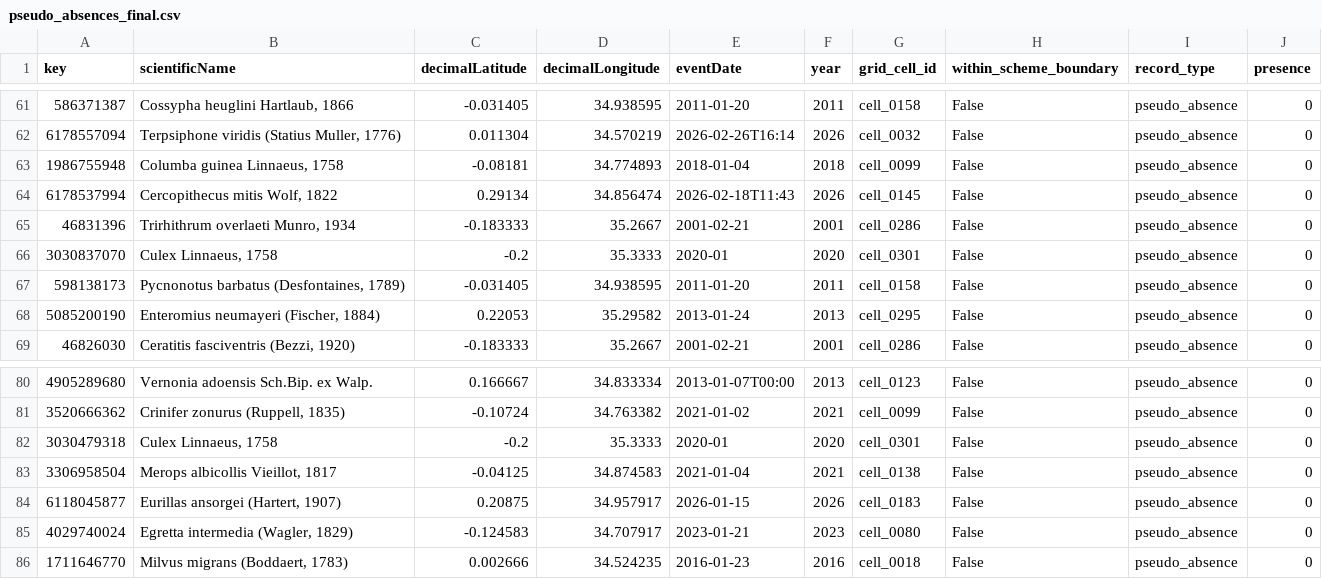
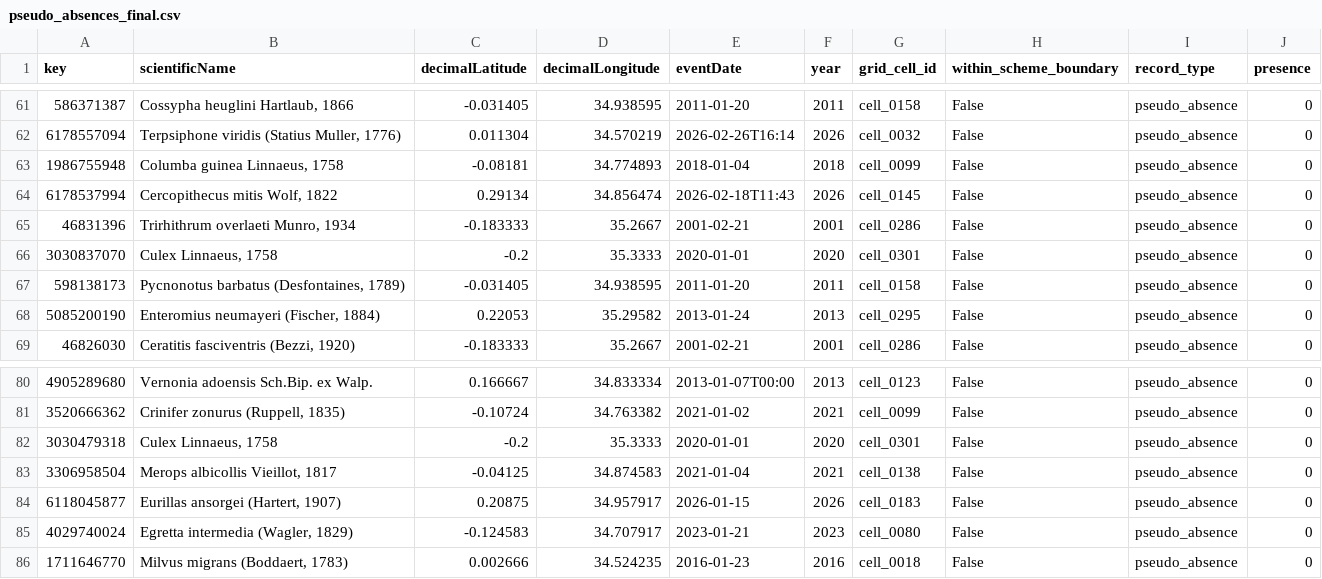
Before and after one commit to benardabuto081/QueleaGuard, a CSV file: data/processed/pseudo_absences_final.csv, drawn as a sheet; only a part is shown, gaps mark what is left out.

Commit message:
Complete pseudo-absence rainfall extraction (Milestone 3.10): all 133 records, date precision fix (Log Entry 011), assembly pipeline validated

```diff
--- a/data/processed/pseudo_absences_final.csv
+++ b/data/processed/pseudo_absences_final.csv
@@ -65,3 +65,3 @@ key,scientificName,decimalLatitude,decimalLongitude,eventDate,year,grid_cell_id,
 46831396,"Trirhithrum overlaeti Munro, 1934",-0.183333,35.2667,2001-02-21,2001,cell_0286,False,pseudo_absence,0
-3030837070,"Culex Linnaeus, 1758",-0.2,35.3333,2020-01,2020,cell_0301,False,pseudo_absence,0
+3030837070,"Culex Linnaeus, 1758",-0.2,35.3333,2020-01-01,2020,cell_0301,False,pseudo_absence,0
 598138173,"Pycnonotus barbatus (Desfontaines, 1789)",-0.031405,34.938595,2011-01-20,2011,cell_0158,False,pseudo_absence,0
@@ -81,3 +81,3 @@ key,scientificName,decimalLatitude,decimalLongitude,eventDate,year,grid_cell_id,
 3520666362,"Crinifer zonurus (Ruppell, 1835)",-0.10724,34.763382,2021-01-02,2021,cell_0099,False,pseudo_absence,0
-3030479318,"Culex Linnaeus, 1758",-0.2,35.3333,2020-01,2020,cell_0301,False,pseudo_absence,0
+3030479318,"Culex Linnaeus, 1758",-0.2,35.3333,2020-01-01,2020,cell_0301,False,pseudo_absence,0
 3306958504,"Merops albicollis Vieillot, 1817",-0.04125,34.874583,2021-01-04,2021,cell_0138,False,pseudo_absence,0
```
Also changed, not shown: 14 other files.
